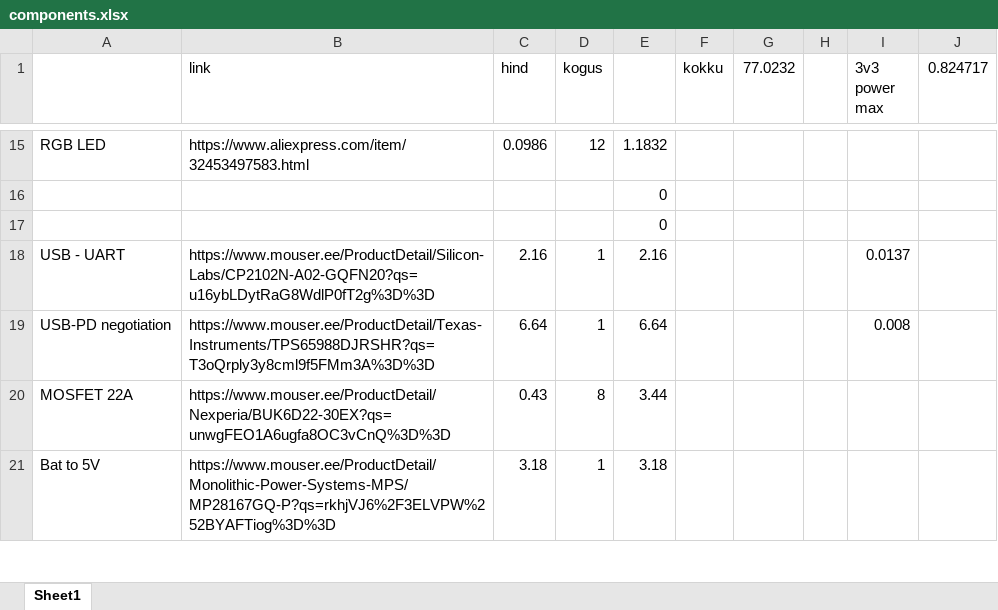
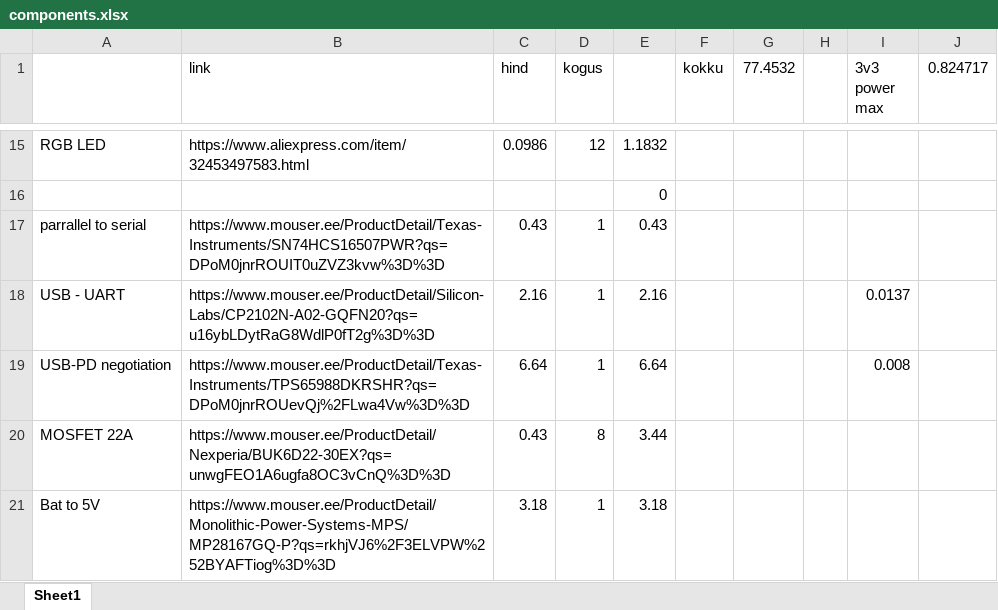
Before and after one commit to jakoai/Riistvara-projekt, an Excel workbook: components.xlsx, sheet Sheet1, drawn as a sheet; only a part is shown, gaps mark what is left out; values as stored, in another font and other column widths than the file's, no borders; removed rows and columns are numbered as before the commit, all else as after; the diff names each change by its address in the sheet, - before the commit and + after, or states it on an @@ line.

```diff
--- a/components.xlsx (sheet Sheet1)
+++ b/components.xlsx (sheet Sheet1)
-G1: 77.0232
+G1: 77.4532
-row 17:  |  |  |  | 0
+row 17: parrallel to serial | https://www.mouser.ee/ProductDetail/Texas-Instruments/SN74HCS16507PWR?qs=DPoM0jnrROUIT0uZVZ3kvw%3D%3D | 0.43 | 1 | 0.43
-B19 (link): https://www.mouser.ee/ProductDetail/Texas-Instruments/TPS65988DJRSHR?qs=T3oQrply3y8cml9f5FMm3A%3D%3D
+B19 (link): https://www.mouser.ee/ProductDetail/Texas-Instruments/TPS65988DKRSHR?qs=DPoM0jnrROUevQj%2FLwa4Vw%3D%3D
```
Also changed, not shown: 13 other files.
